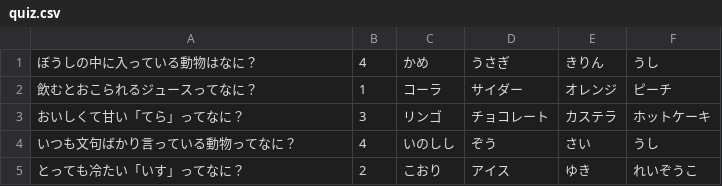
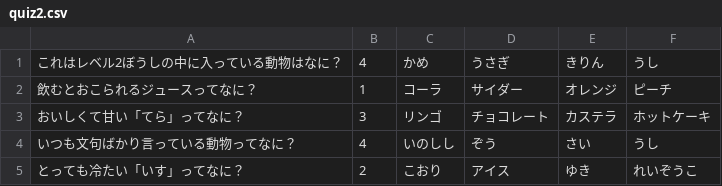
Before and after one commit to kawarimidoll/SampleQuiz, a CSV file: SampleQuiz/quiz2.csv (was SampleQuiz/quiz.csv), drawn as a sheet.

```diff
--- a/SampleQuiz/quiz.csv
+++ b/SampleQuiz/quiz2.csv
@@ -1,2 +1,2 @@
-ぼうしの中に入っている動物はなに？,4,かめ,うさぎ,きりん,うし
+これはレベル2ぼうしの中に入っている動物はなに？,4,かめ,うさぎ,きりん,うし
 飲むとおこられるジュースってなに？,1,コーラ,サイダー,オレンジ,ピーチ
```
Also changed, not shown: 6 other files.
